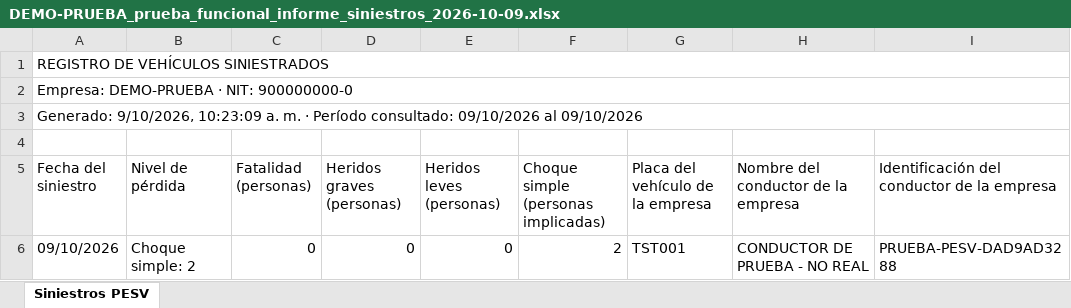
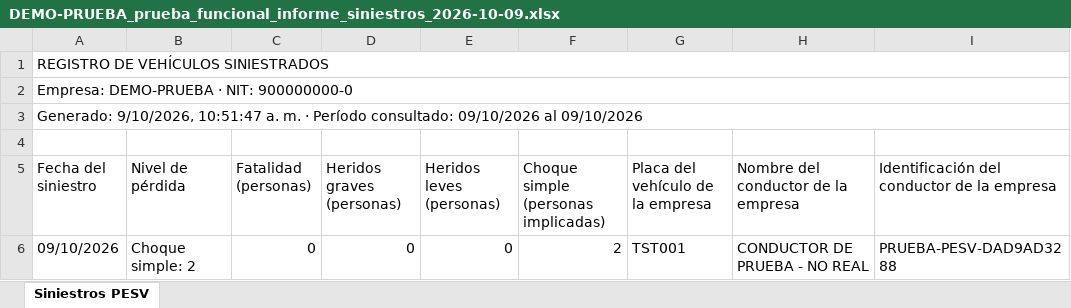
Before and after one commit to 5r9vvwtfpw-netizen/SSTControl.v1, an Excel workbook: attached_assets/DEMO-PRUEBA_prueba_funcional_informe_siniestros_2026-10-09.xlsx, sheet Siniestros PESV, drawn as a sheet; only a part is shown; values as stored, in another font and other column widths than the file's, no borders; the diff names each change by its address in the sheet, - before the commit and + after, or states it on an @@ line.

```diff
--- a/attached_assets/DEMO-PRUEBA_prueba_funcional_informe_siniestros_2026-10-09.xlsx (sheet Siniestros PESV)
+++ b/attached_assets/DEMO-PRUEBA_prueba_funcional_informe_siniestros_2026-10-09.xlsx (sheet Siniestros PESV)
-A3 (Fecha del siniestro): Generado: 9/10/2026, 10:23:09 a. m.…
+A3 (Fecha del siniestro): Generado: 9/10/2026, 10:51:47 a. m.…
```
Also changed, not shown: 6 other files.
